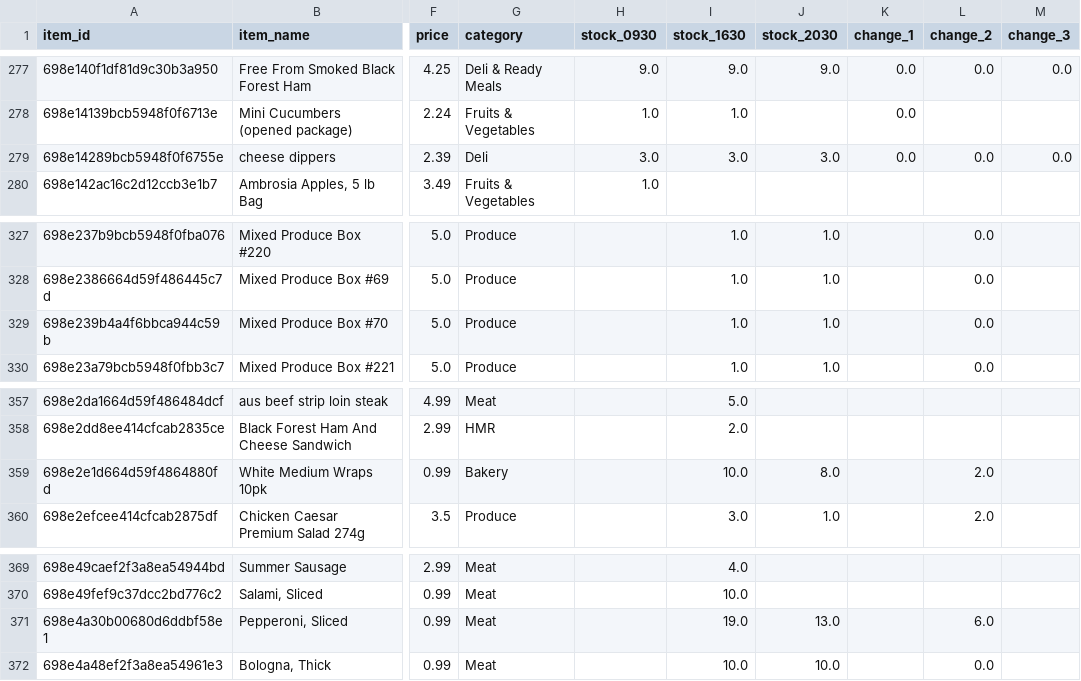
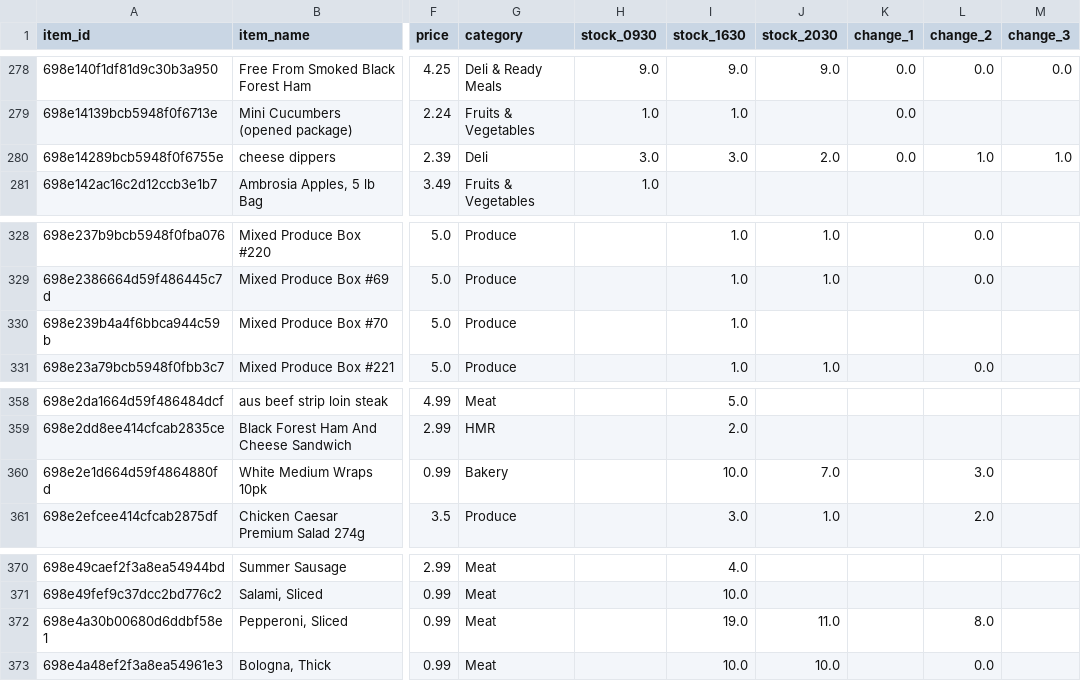
Before and after one commit to youhearation/flashfood-scraper, a CSV file: summary/20260212/Vancouver.csv, drawn as a sheet; only a part is shown, gaps mark what is left out; addresses are those after the commit; the diff covers the shown part only; the diff names each change by its address in the sheet, - before the commit and + after, or states it on an @@ line.

```diff
--- a/summary/20260212/Vancouver.csv
+++ b/summary/20260212/Vancouver.csv
-J280 (stock_2030): 3.0
+J280 (stock_2030): 2.0
-L280 (change_2): 0.0
+L280 (change_2): 1.0
-M280 (change_3): 0.0
+M280 (change_3): 1.0
-J330 (stock_2030): 1.0
+J330 (stock_2030): (empty)
-L330 (change_2): 0.0
+L330 (change_2): (empty)
-J360 (stock_2030): 8.0
+J360 (stock_2030): 7.0
-L360 (change_2): 2.0
+L360 (change_2): 3.0
-J372 (stock_2030): 13.0
+J372 (stock_2030): 11.0
-L372 (change_2): 6.0
+L372 (change_2): 8.0
```
Also changed, not shown: 2 added rows, 6 removed rows and 39 edited cells elsewhere in this file, data/west_20260212-2030.csv, 3 other files.
